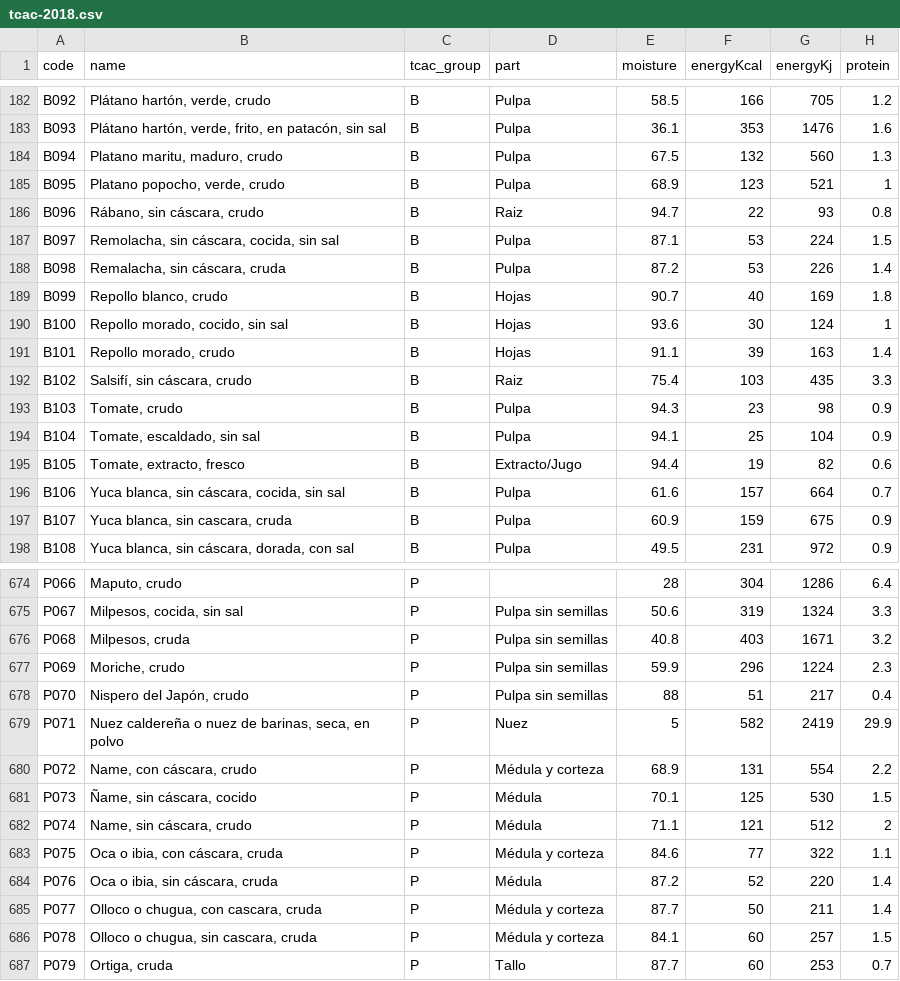
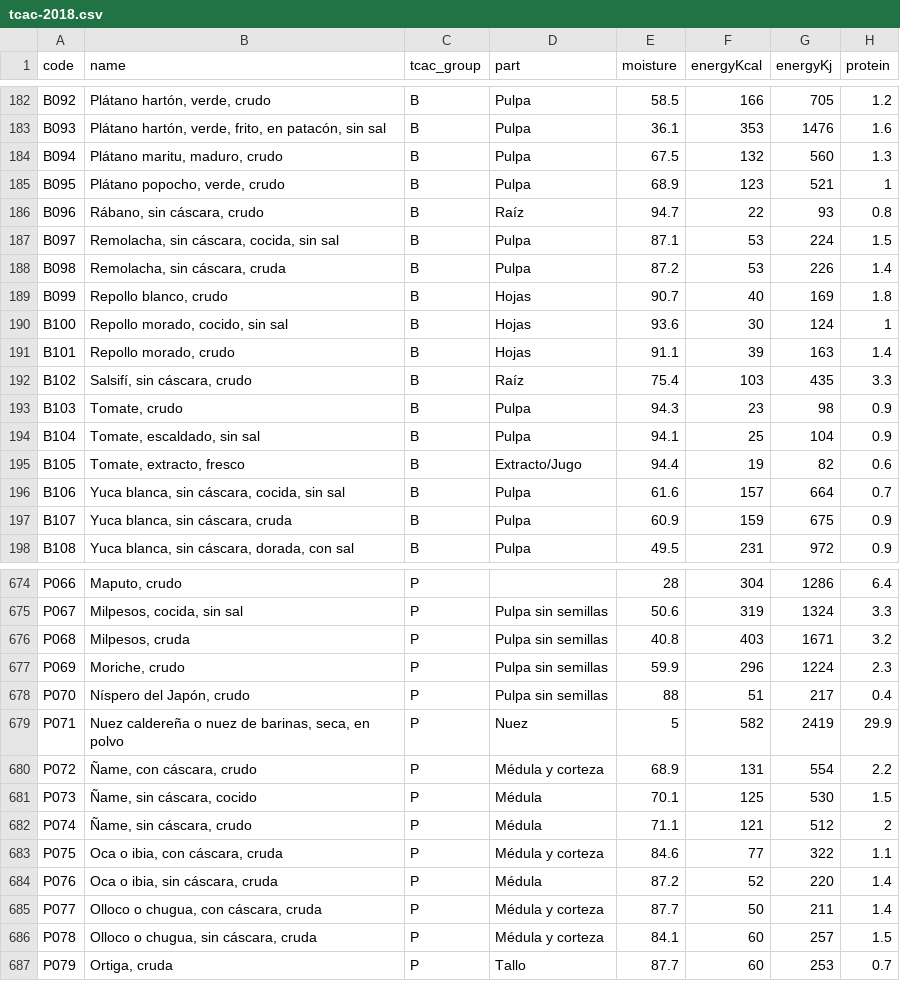
Before and after one commit to Evillada/ViandaAPP, a CSV file: data/catalog/tcac-2018.csv, drawn as a sheet; only a part is shown, gaps mark what is left out; the diff covers the shown part only; the diff names each change by its address in the sheet, - before the commit and + after, or states it on an @@ line.

```diff
--- a/data/catalog/tcac-2018.csv
+++ b/data/catalog/tcac-2018.csv
-B184 (name): Platano maritu, maduro, crudo
+B184 (name): Plátano maritu, maduro, crudo
-B185 (name): Platano popocho, verde, crudo
+B185 (name): Plátano popocho, verde, crudo
-D186 (part): Raiz
+D186 (part): Raíz
-B188 (name): Remalacha, sin cáscara, cruda
+B188 (name): Remolacha, sin cáscara, cruda
-D192 (part): Raiz
+D192 (part): Raíz
-B197 (name): Yuca blanca, sin cascara, cruda
+B197 (name): Yuca blanca, sin cáscara, cruda
-B678 (name): Nispero del Japón, crudo
+B678 (name): Níspero del Japón, crudo
-B680 (name): Name, con cáscara, crudo
+B680 (name): Ñame, con cáscara, crudo
-B682 (name): Name, sin cáscara, crudo
+B682 (name): Ñame, sin cáscara, crudo
-B685 (name): Olloco o chugua, con cascara, cruda
+B685 (name): Olloco o chugua, con cáscara, cruda
-B686 (name): Olloco o chugua, sin cascara, cruda
+B686 (name): Olloco o chugua, sin cáscara, cruda
```
Also changed, not shown: 86 edited cells elsewhere in this file, 10 other files.
